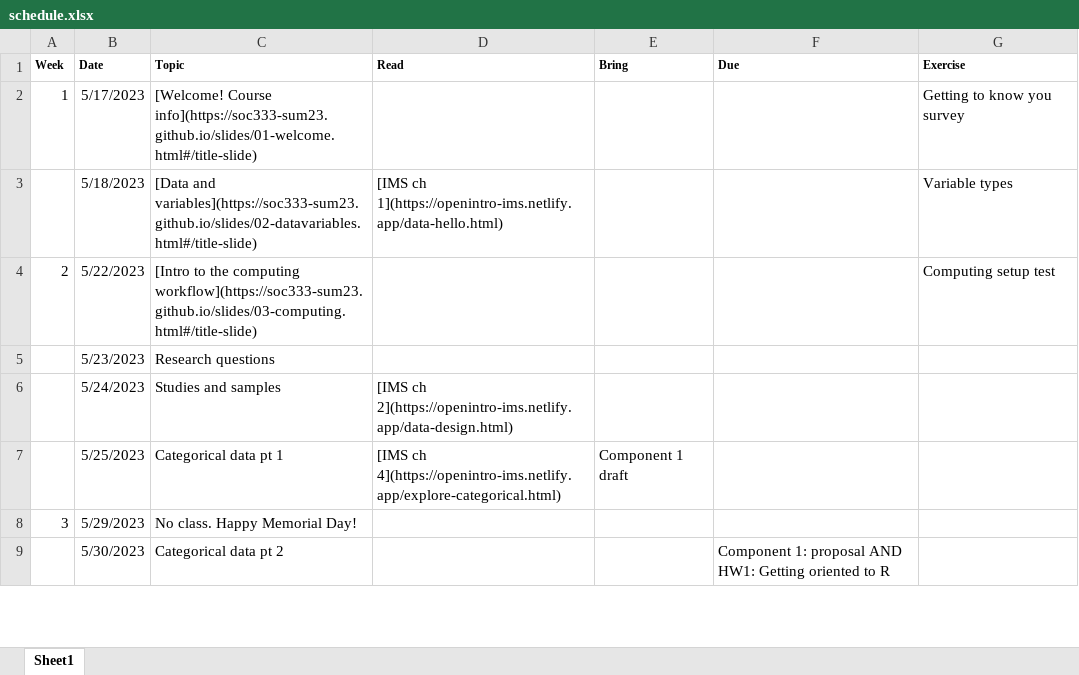
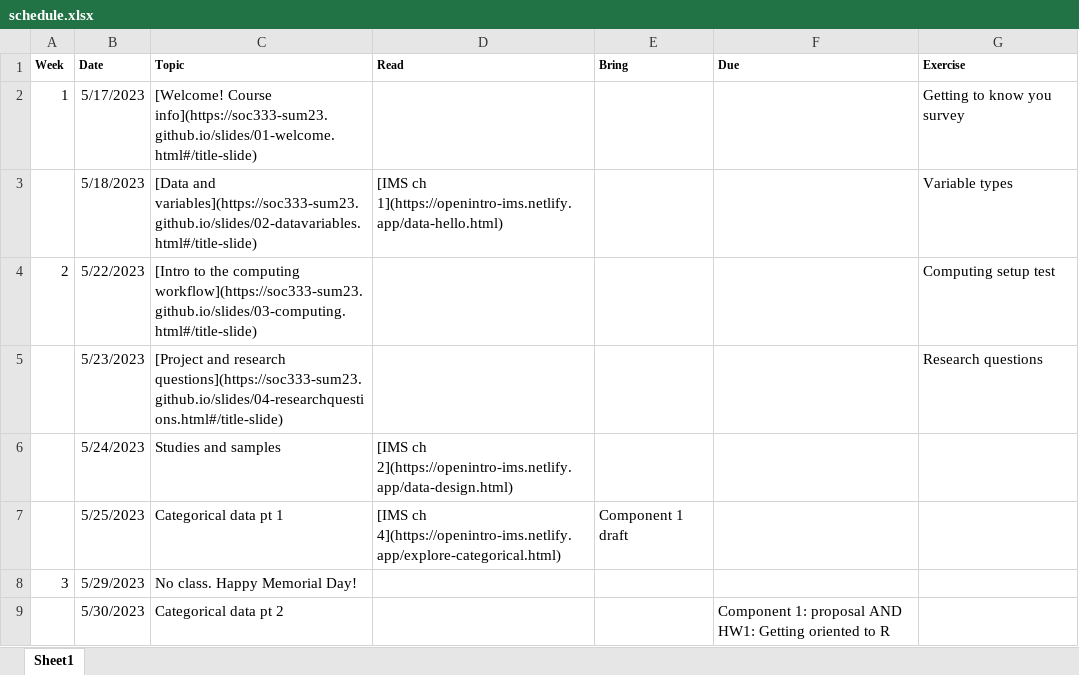
Before and after one commit to soc333-sum24/soc333-sum24.github.io, an Excel workbook: schedule.xlsx, sheet Sheet1, drawn as a sheet; only a part is shown; values as stored, in another font and other column widths than the file's, no borders; the diff names each change by its address in the sheet, - before the commit and + after, or states it on an @@ line.

Commit message:
finish slides 4

```diff
--- a/schedule.xlsx (sheet Sheet1)
+++ b/schedule.xlsx (sheet Sheet1)
-C5 (Topic): Research questions
+C5 (Topic): [Project and research questions](https://soc333-sum23.github.io/slides/04-researchquestions.html#/title-slide)
-G5 (Exercise): (empty)
+G5 (Exercise): Research questions
```
Also changed, not shown: 28 other files.
